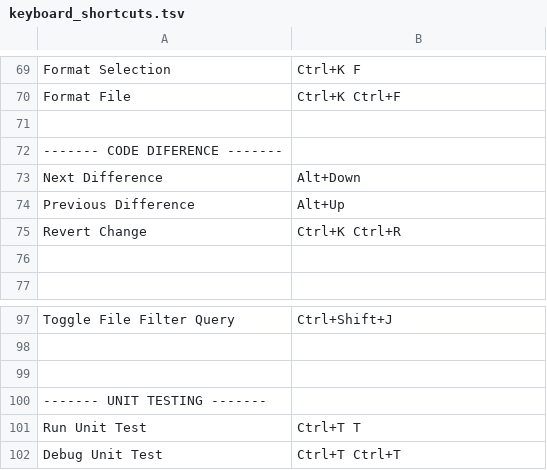
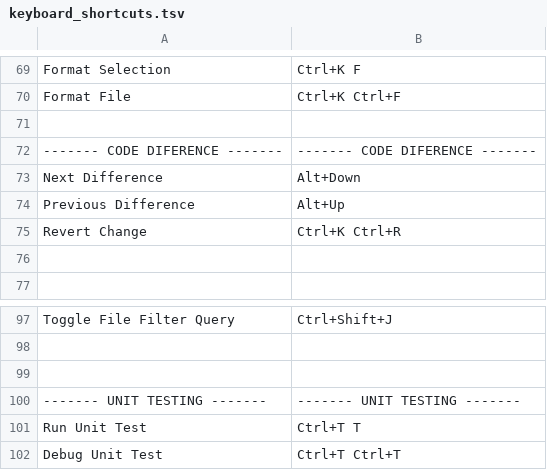
Before and after one commit to sumitshrivastava22/IDE_Settings, a TSV file: keyboard_shortcuts.tsv, drawn as a sheet; only a part is shown, gaps mark what is left out; the diff covers the shown part only.

```diff
--- a/keyboard_shortcuts.tsv
+++ b/keyboard_shortcuts.tsv
@@ -71,3 +71,3 @@ Format File	Ctrl+K  Ctrl+F
 
-------- CODE DIFERENCE -------	
+------- CODE DIFERENCE -------	------- CODE DIFERENCE -------
 Next Difference	Alt+Down
@@ -99,3 +99,3 @@ Toggle File Filter Query	Ctrl+Shift+J
 
-------- UNIT TESTING -------	
+------- UNIT TESTING -------	------- UNIT TESTING -------
 Run Unit Test	Ctrl+T  T
```
Also changed, not shown: 6 edited cells elsewhere in this file.
